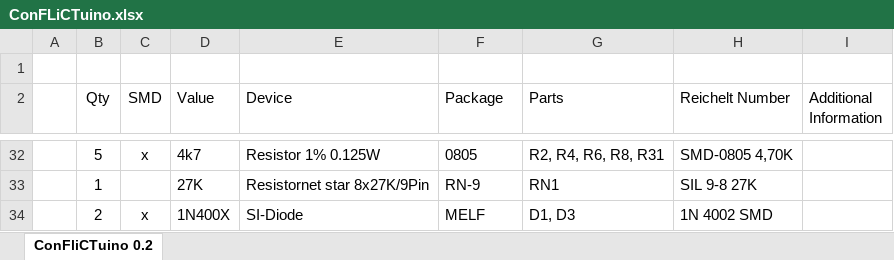
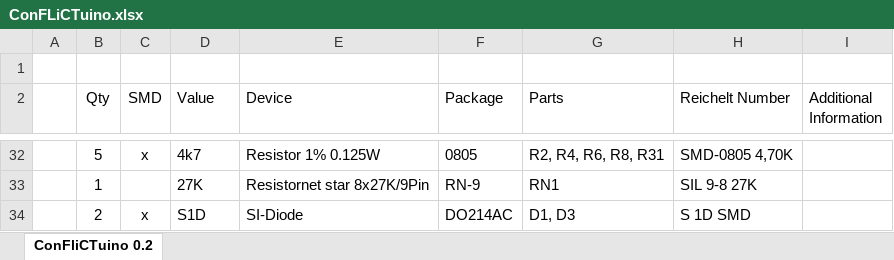
Before and after one commit to open-conflict/HW_ConFLiCTuino, an Excel workbook: ConFLiCTuino.xlsx, sheet ConFliCTuino 0.2, drawn as a sheet; only a part is shown, gaps mark what is left out; values as stored, in another font and other column widths than the file's, no borders; conditional formats not drawn; the diff names each change by its address in the sheet, - before the commit and + after, or states it on an @@ line.

```diff
--- a/ConFLiCTuino.xlsx (sheet ConFliCTuino 0.2)
+++ b/ConFLiCTuino.xlsx (sheet ConFliCTuino 0.2)
-D34 (Value): 1N400X
+D34 (Value): S1D
-F34 (Package): MELF
+F34 (Package): DO214AC
-H34 (Reichelt Number): 1N 4002 SMD
+H34 (Reichelt Number): S 1D SMD
```
Also changed, not shown: 2 other files.
